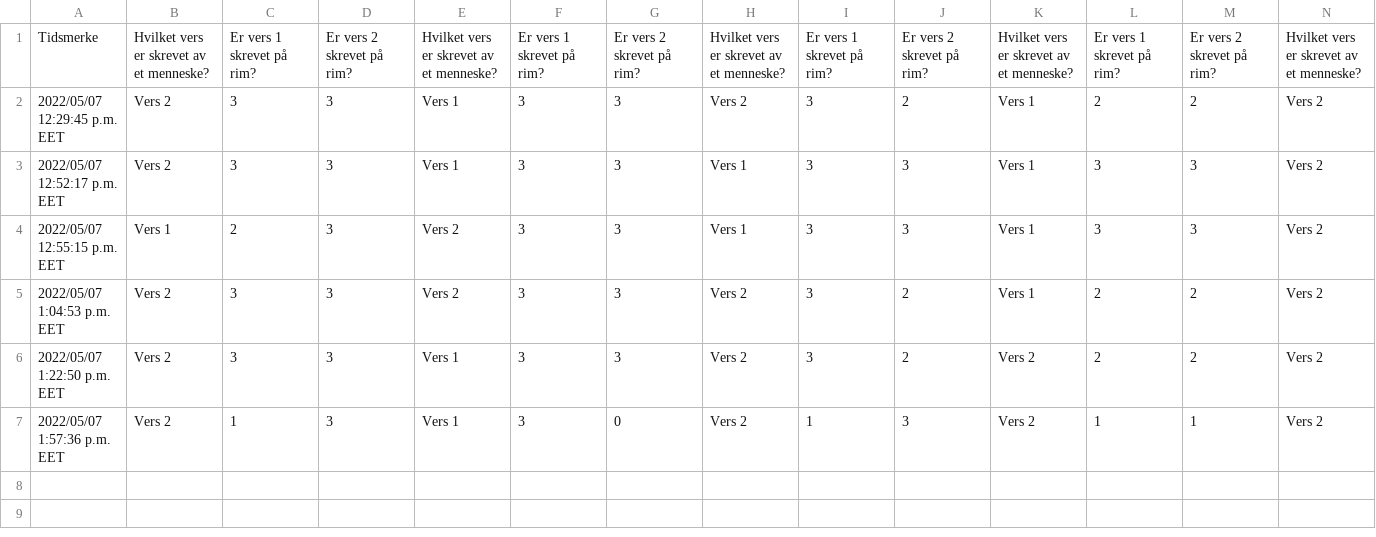
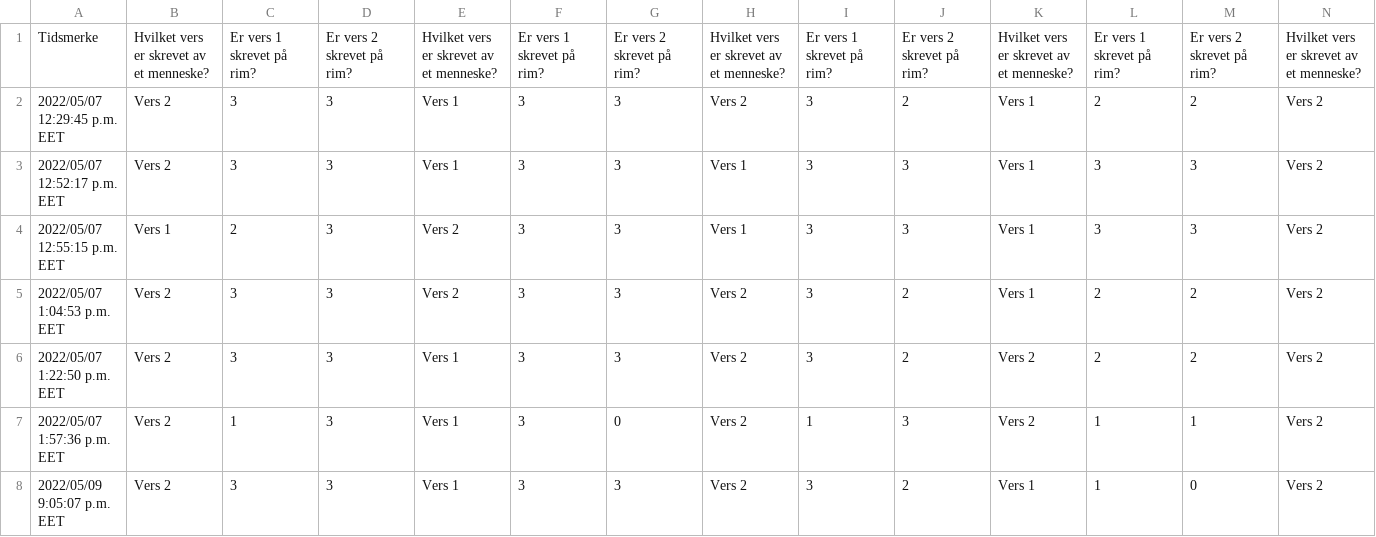
Before and after one commit to titaenstad/mester, a CSV file: poetry_generation/annotations/Evaluering av AI-genererte dikt og rim 1.csv, drawn as a sheet; only a part is shown; rows hold the shown columns only; the diff names each change by its address in the sheet, - before the commit and + after, or states it on an @@ line.

```diff
--- a/poetry_generation/annotations/Evaluering av AI-genererte dikt og rim 1.csv
+++ b/poetry_generation/annotations/Evaluering av AI-genererte dikt og rim 1.csv
+row 8: 2022/05/09 9:05:07 p.m. EET | Vers 2 | 3 | 3 | Vers 1 | 3 | 3 | Vers 2 | 3 | 2 | Vers 1 | 1 | 0 | Vers 2
```
Also changed, not shown: poetry_generation/annotations/Evaluering av AI-genererte dikt og rim 2.csv, poetry_generation/annotations/Evaluering av AI-genererte dikt og rim 4.csv, 4 other files.
